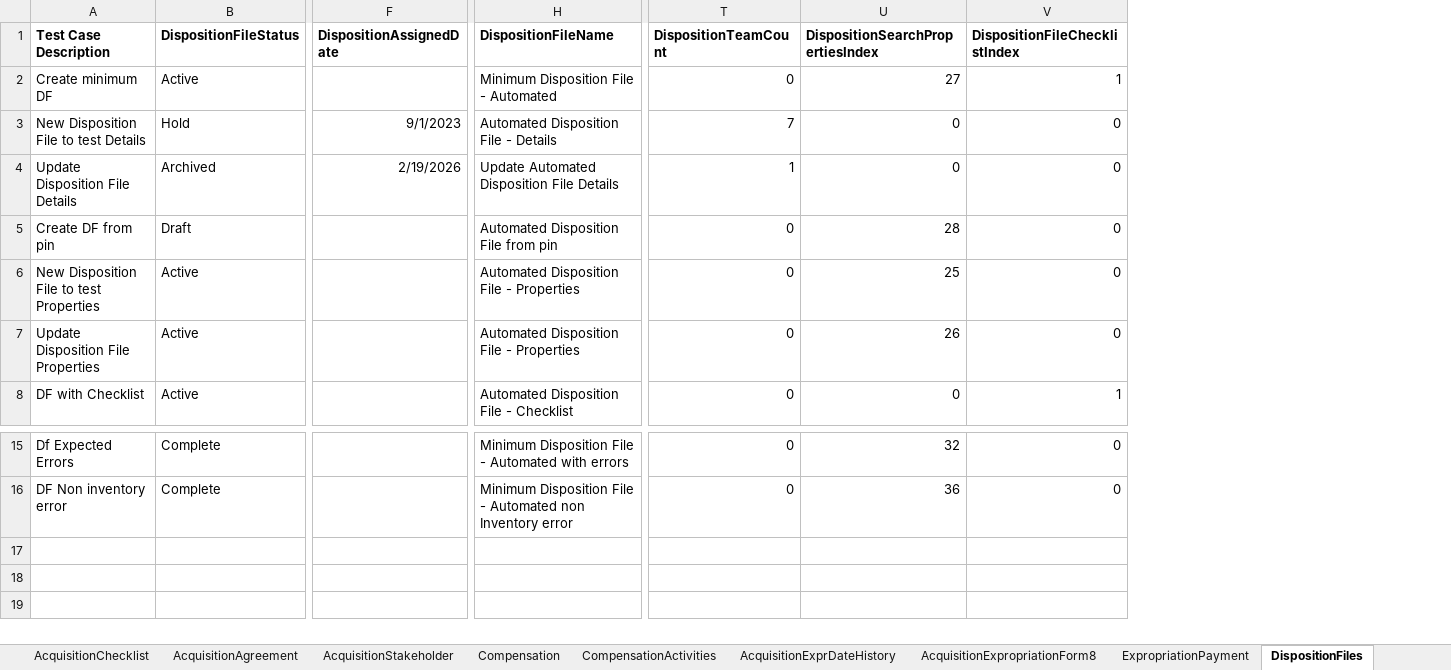
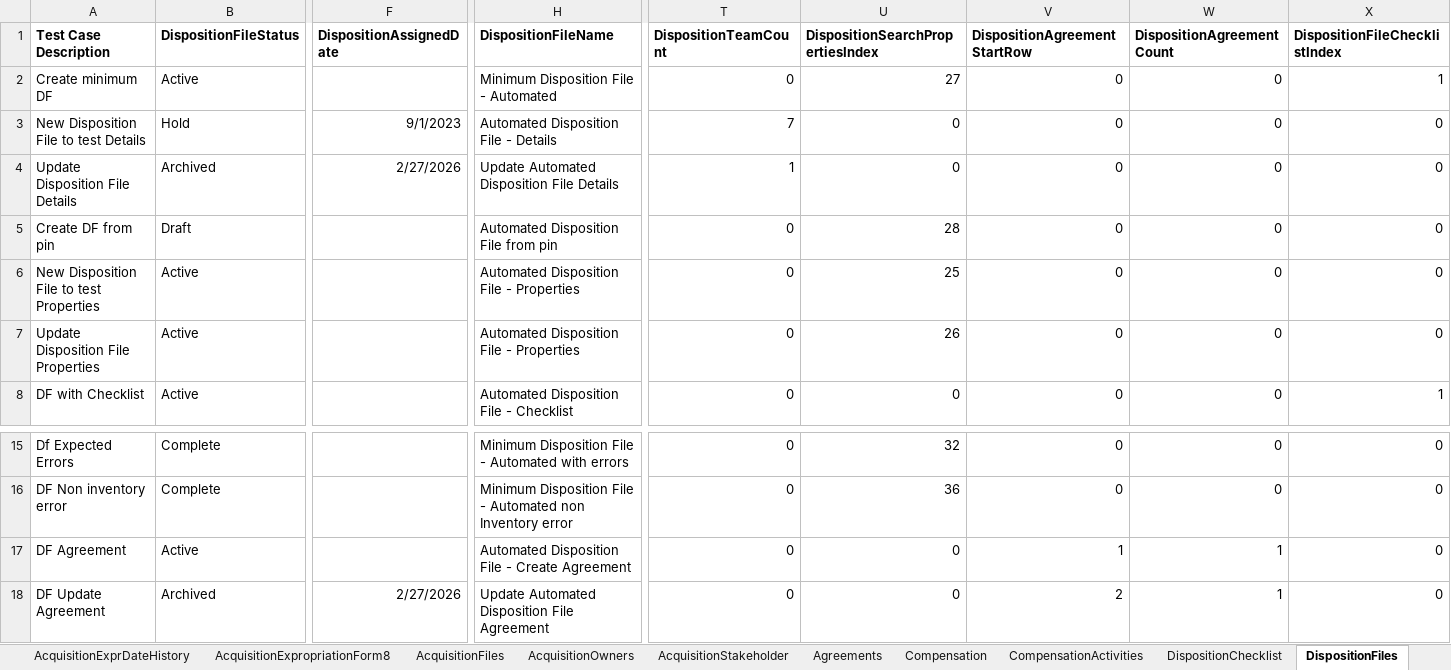
Before and after one commit to bcgov/PSP, an Excel workbook: testing/PIMS.Tests.Automation/Data/PIMS_Testing_Data.xlsx, sheet DispositionFiles, drawn as a sheet; only a part is shown, gaps mark what is left out; values as stored, in another font and other column widths than the file's, no borders; rows hold the shown columns only; the diff names each change by its address in the sheet, - before the commit and + after, or states it on an @@ line.

```diff
--- a/testing/PIMS.Tests.Automation/Data/PIMS_Testing_Data.xlsx (sheet DispositionFiles)
+++ b/testing/PIMS.Tests.Automation/Data/PIMS_Testing_Data.xlsx (sheet DispositionFiles)
-sheet tab: AcquisitionAgreement
+sheet tab: Agreements
@@ sheet tab order changed: AcquisitionExprDateHistory | AcquisitionExpropriationForm8 | AcquisitionFiles | AcquisitionOwners | AcquisitionStakeholder | Agreements | Compensation | CompensationActivities | DispositionChecklist | DispositionFiles @@
+column V (DispositionAgreementStartRow), rows 2-8: all 0; rows 15-16: 0 | 0
+column W (DispositionAgreementCount), rows 2-8: all 0; rows 15-16: 0 | 0
-F4 (DispositionAssignedDate): 2/19/2026
+F4 (DispositionAssignedDate): 2/27/2026
+row 17: DF Agreement | Active |  | Automated Disposition File - Create Agreement | 0 | 0 | 1 | 1 | 0
+row 18: DF Update Agreement | Archived | 2/27/2026 | Update Automated Disposition File Agreement | 0 | 0 | 2 | 1 | 0
```
Also changed, not shown: sheet Agreements, sheet Properties, sheet AcquisitionFiles, 20 other files.
